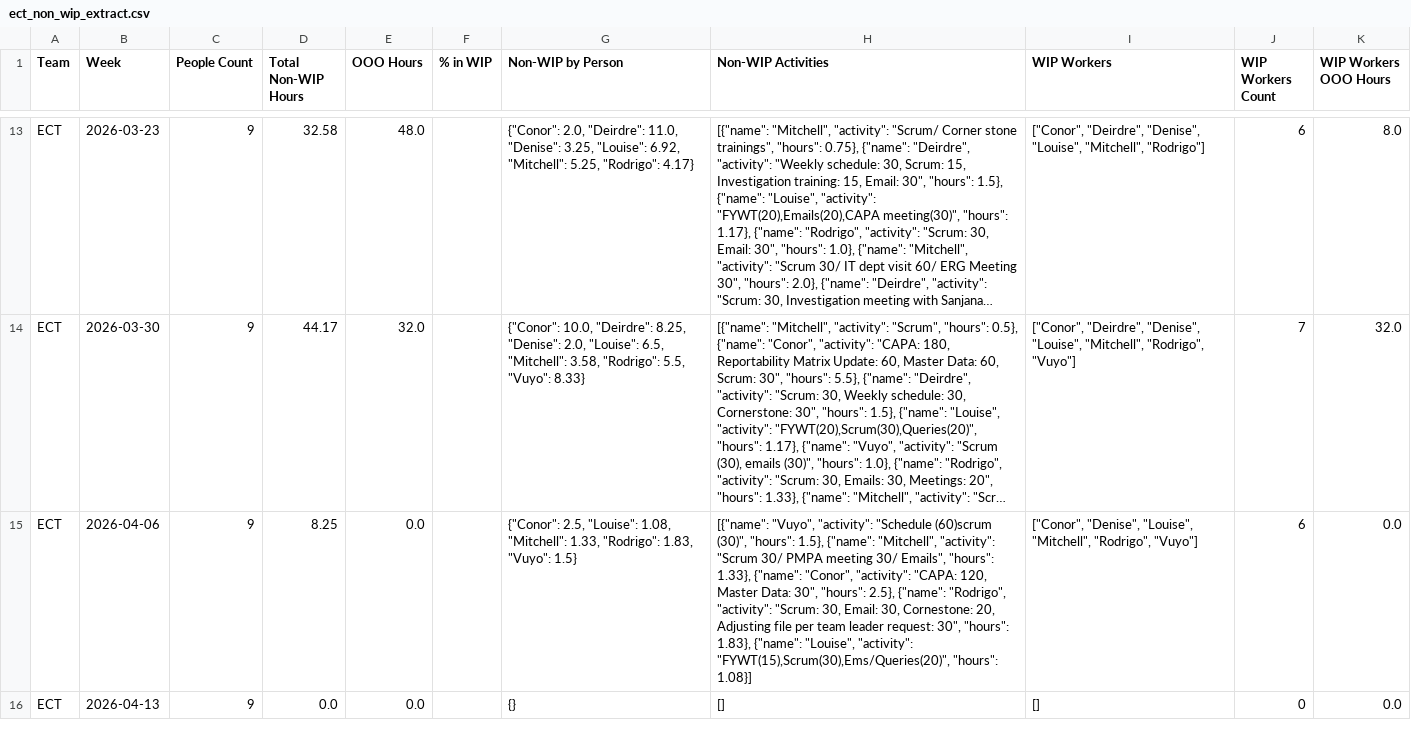
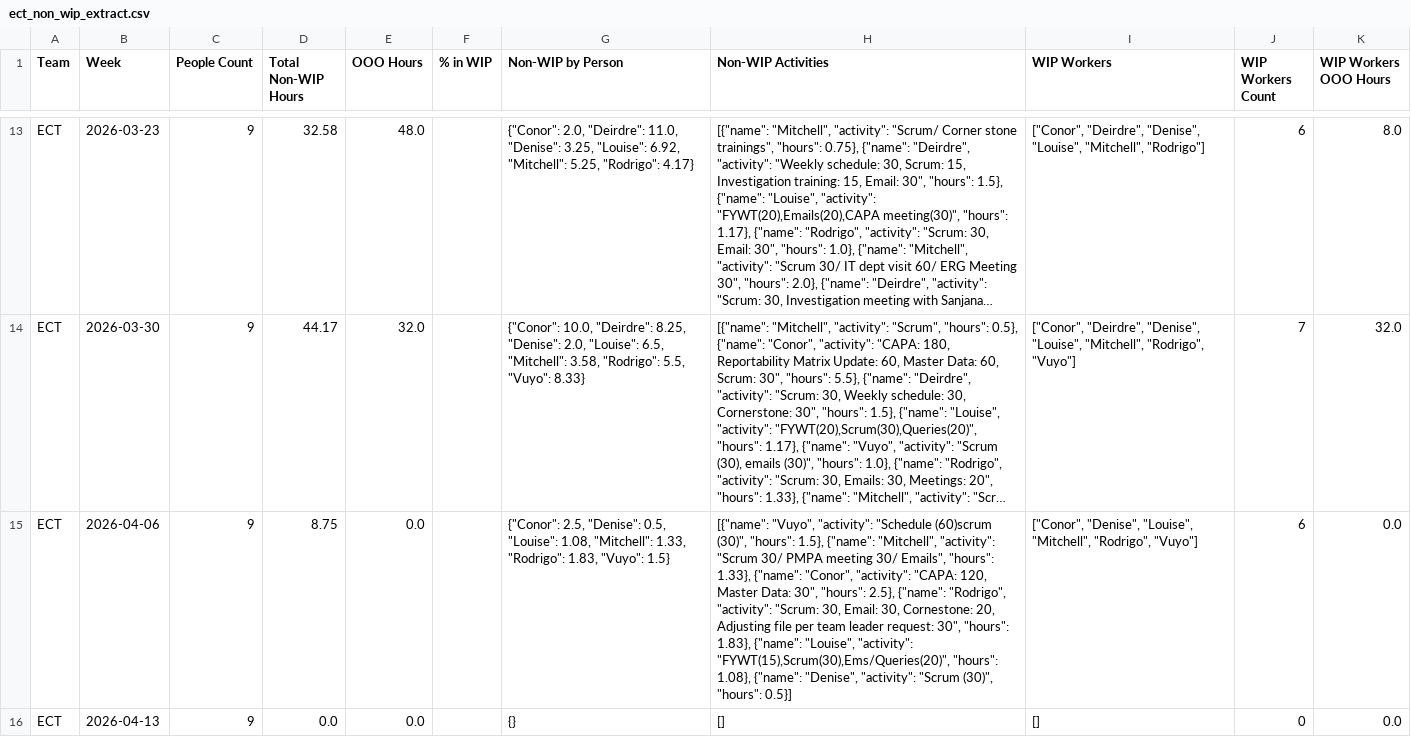
Before and after one commit to 17wadeche/heijunka-dev, a CSV file: ect_non_wip_extract.csv, drawn as a sheet; only a part is shown, gaps mark what is left out; long unchanged cells end in …; the diff names each change by its address in the sheet, - before the commit and + after, or states it on an @@ line.

```diff
--- a/ect_non_wip_extract.csv
+++ b/ect_non_wip_extract.csv
-D15 (Total Non-WIP Hours): 8.25
+D15 (Total Non-WIP Hours): 8.75
-G15 (Non-WIP by Person): {"Conor": 2.5, "Louise": 1.08,…
+G15 (Non-WIP by Person): {"Conor": 2.5, "Denise": 0.5, "Louise": 1.08,…
-H15 (Non-WIP Activities): …"FYWT(15),Scrum(30),Ems/Queries(20)", "hours": 1.08}]
+H15 (Non-WIP Activities): …"FYWT(15),Scrum(30),Ems/Queries(20)", "hours": 1.08}, {"name": "Denise", "activity": "Scrum (30)", "hours": 0.5}]
```
Also changed, not shown: ect_heijunka_extract.csv, non_wip.csv, 4 other files.
